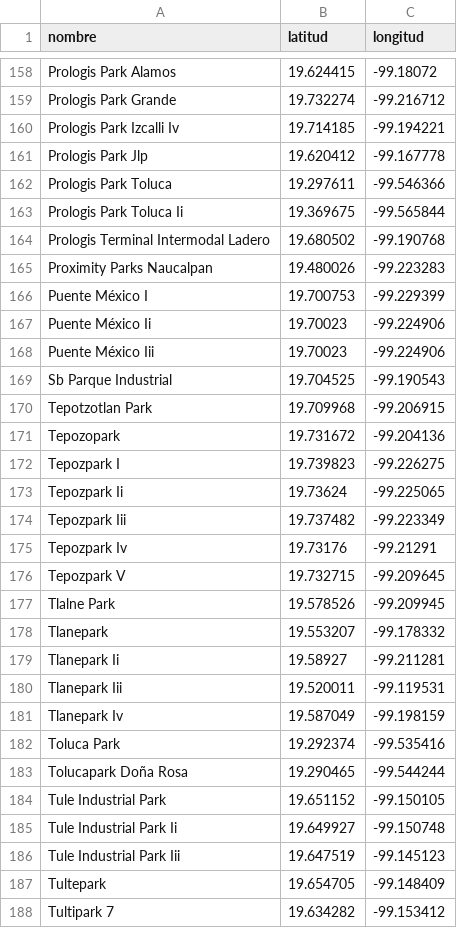
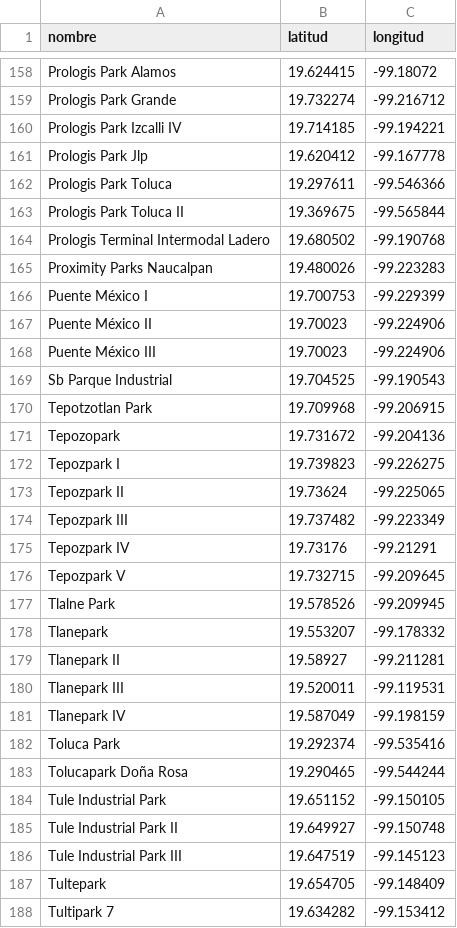
Before and after one commit to FosterTooth1/TT, a CSV file: TT2/Vistas/Naves_Industriales.csv, drawn as a sheet; only a part is shown, gaps mark what is left out; the diff covers the shown part only.

Commit message:
Correción zoom MejorRuta y números romanos de SeleccionarNaves

```diff
--- a/TT2/Vistas/Naves_Industriales.csv
+++ b/TT2/Vistas/Naves_Industriales.csv
@@ -159,6 +159,6 @@ Prologis Park Alamos,19.624415,-99.18072
 Prologis Park Grande,19.732274,-99.216712
-Prologis Park Izcalli Iv,19.714185,-99.194221
+Prologis Park Izcalli IV,19.714185,-99.194221
 Prologis Park Jlp,19.620412,-99.167778
 Prologis Park Toluca,19.297611,-99.546366
-Prologis Park Toluca Ii,19.369675,-99.565844
+Prologis Park Toluca II,19.369675,-99.565844
 Prologis Terminal Intermodal Ladero,19.680502,-99.190768
@@ -166,4 +166,4 @@ Proximity Parks Naucalpan,19.480026,-99.223283
 Puente México I,19.700753,-99.229399
-Puente México Ii,19.70023,-99.224906
-Puente México Iii,19.70023,-99.224906
+Puente México II,19.70023,-99.224906
+Puente México III,19.70023,-99.224906
 Sb Parque Industrial,19.704525,-99.190543
@@ -172,5 +172,5 @@ Tepozopark,19.731672,-99.204136
 Tepozpark I,19.739823,-99.226275
-Tepozpark Ii,19.73624,-99.225065
-Tepozpark Iii,19.737482,-99.223349
-Tepozpark Iv,19.73176,-99.21291
+Tepozpark II,19.73624,-99.225065
+Tepozpark III,19.737482,-99.223349
+Tepozpark IV,19.73176,-99.21291
 Tepozpark V,19.732715,-99.209645
@@ -178,5 +178,5 @@ Tlalne Park,19.578526,-99.209945
 Tlanepark,19.553207,-99.178332
-Tlanepark Ii,19.58927,-99.211281
-Tlanepark Iii,19.520011,-99.119531
-Tlanepark Iv,19.587049,-99.198159
+Tlanepark II,19.58927,-99.211281
+Tlanepark III,19.520011,-99.119531
+Tlanepark IV,19.587049,-99.198159
 Toluca Park,19.292374,-99.535416
@@ -184,4 +184,4 @@ Tolucapark Doña Rosa,19.290465,-99.544244
 Tule Industrial Park,19.651152,-99.150105
-Tule Industrial Park Ii,19.649927,-99.150748
-Tule Industrial Park Iii,19.647519,-99.145123
+Tule Industrial Park II,19.649927,-99.150748
+Tule Industrial Park III,19.647519,-99.145123
 Tultepark,19.654705,-99.148409
```
Also changed, not shown: 21 edited cells elsewhere in this file, 1 other file.
